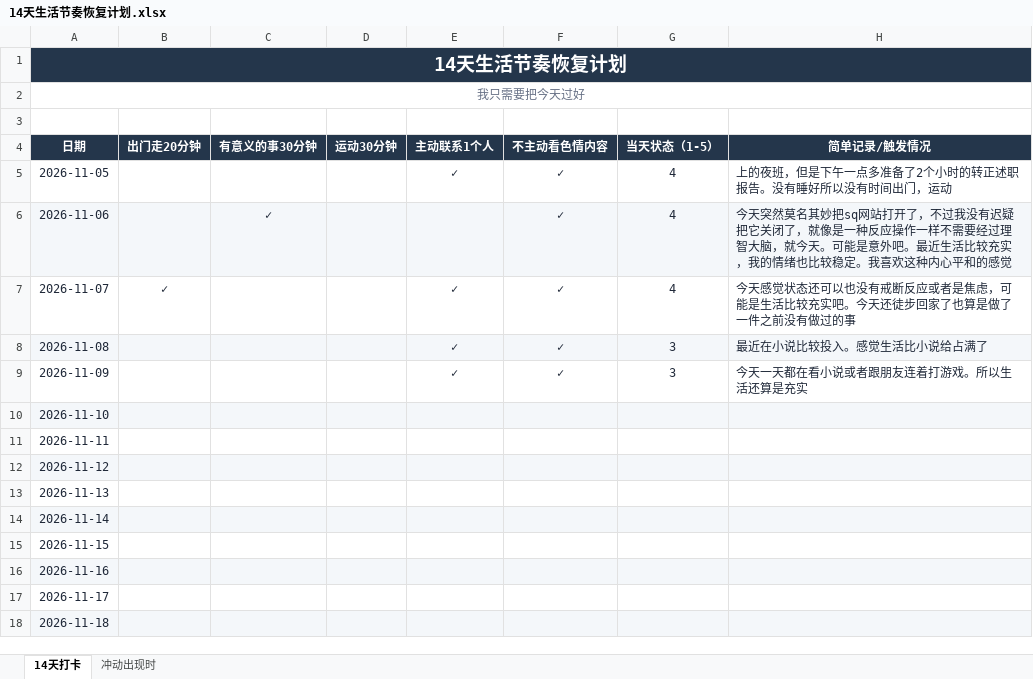
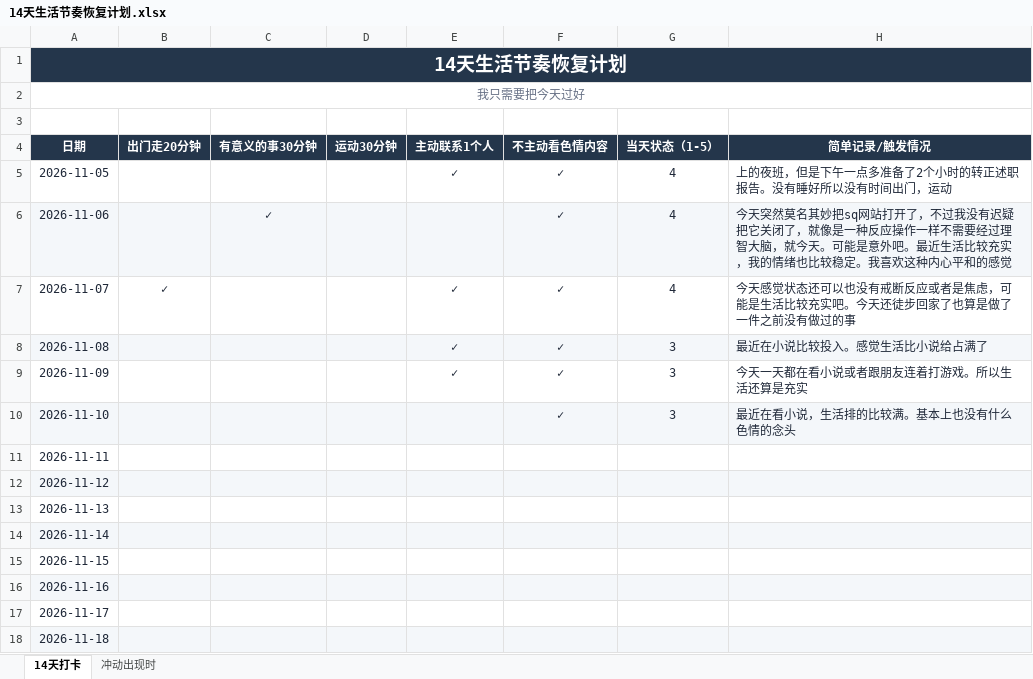
Before and after one commit to ChanQiang/ChangeLife, an Excel workbook: 14天生活节奏恢复计划.xlsx, sheet 14天打卡, drawn as a sheet; values as stored, in another font and other column widths than the file's, no borders; the diff names each change by its address in the sheet, - before the commit and + after, or states it on an @@ line.

```diff
--- a/14天生活节奏恢复计划.xlsx (sheet 14天打卡)
+++ b/14天生活节奏恢复计划.xlsx (sheet 14天打卡)
-F10 (不主动看色情内容): (empty)
+F10 (不主动看色情内容): ✓
-G10 (当天状态（1-5）): (empty)
+G10 (当天状态（1-5）): 3
-H10 (简单记录/触发情况): (empty)
+H10 (简单记录/触发情况): 最近在看小说，生活排的比较满。基本上也没有什么色情的念头
```
